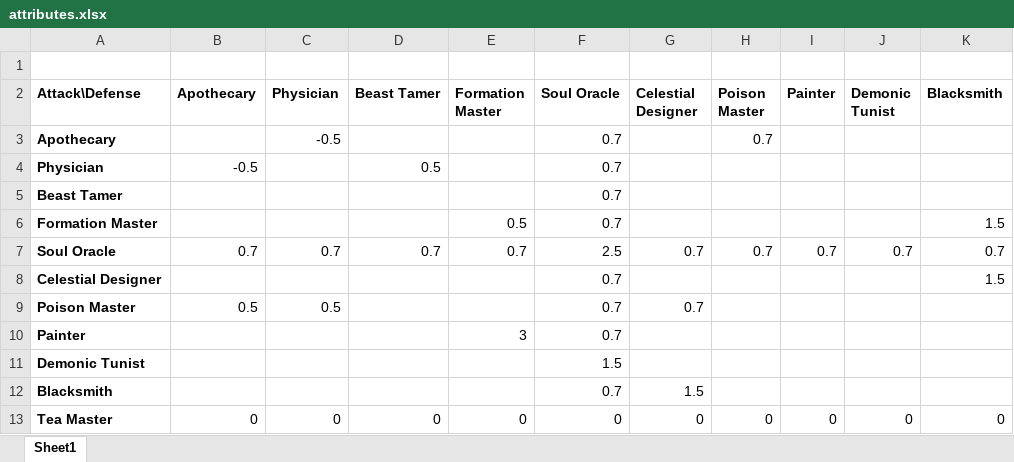
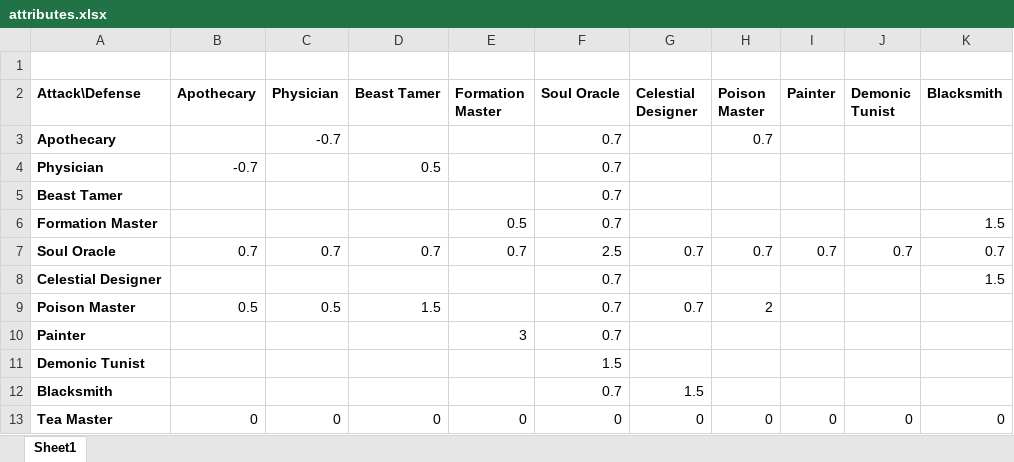
Before and after one commit to RedMarbles/sun-qiang, an Excel workbook: data/attributes.xlsx, sheet Sheet1, drawn as a sheet; only a part is shown; values as stored, in another font and other column widths than the file's, no borders; the diff names each change by its address in the sheet, - before the commit and + after, or states it on an @@ line.

```diff
--- a/data/attributes.xlsx (sheet Sheet1)
+++ b/data/attributes.xlsx (sheet Sheet1)
-C3 (Physician): -0.5
+C3 (Physician): -0.7
-B4 (Apothecary): -0.5
+B4 (Apothecary): -0.7
-D9 (Beast Tamer): (empty)
+D9 (Beast Tamer): 1.5
-H9 (Poison Master): (empty)
+H9 (Poison Master): 2
```
Also changed, not shown: 4 other files.
